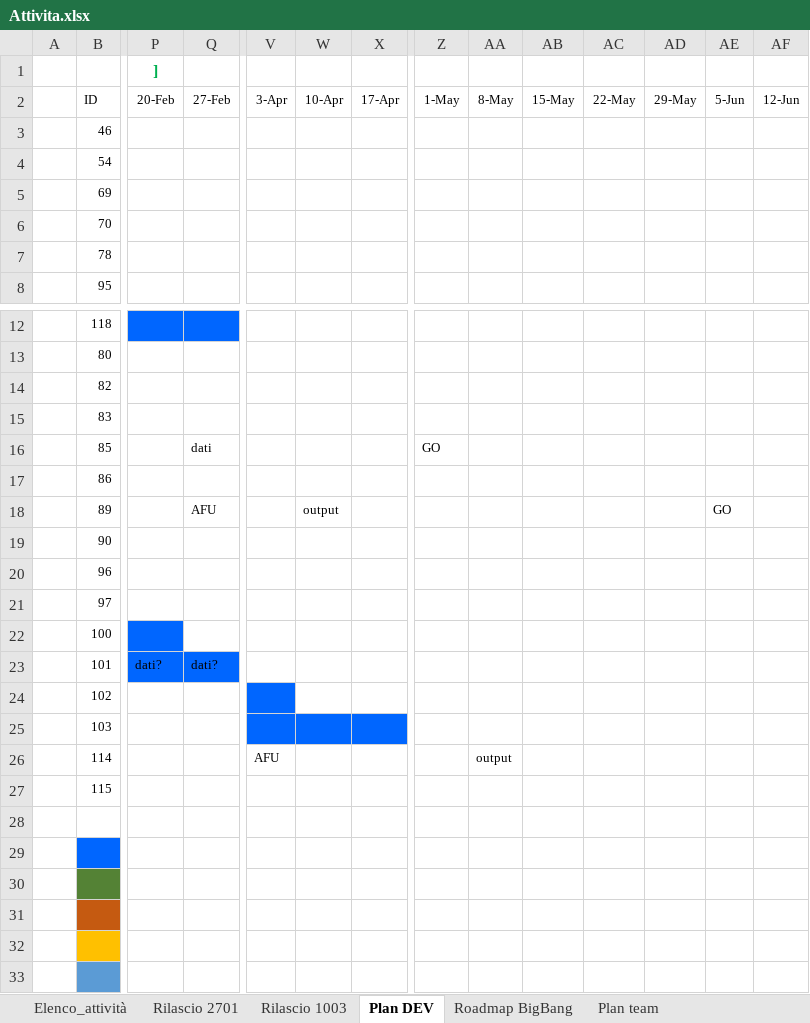
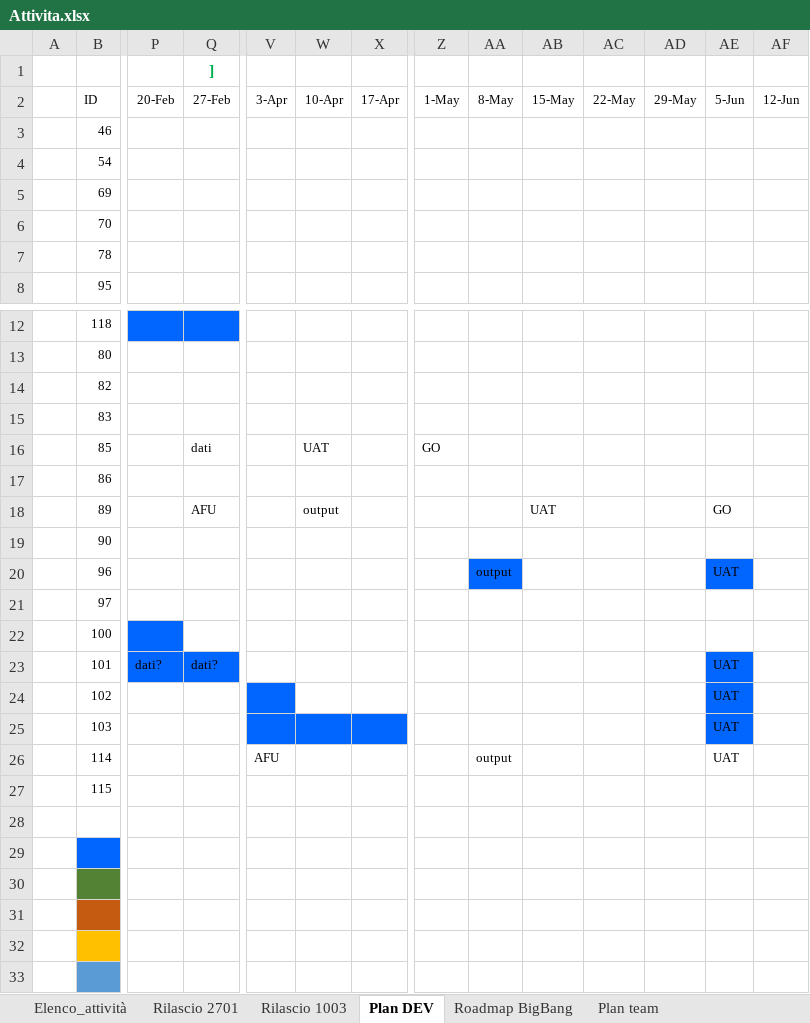
Before and after one commit to cybertop35/intelliJConf, an Excel workbook: earlywarning-pom/Document/SpecificheIndicatori/Attivita.xlsx, sheet Plan DEV, drawn as a sheet; only a part is shown, gaps mark what is left out; values as stored, in another font and other column widths than the file's, no borders; removed rows and columns are numbered as before the commit, all else as after; rows hold the shown columns only; the diff names each change by its address in the sheet, - before the commit and + after, or states it on an @@ line.

Commit message:
update plan

```diff
--- a/earlywarning-pom/Document/SpecificheIndicatori/Attivita.xlsx (sheet Plan DEV)
+++ b/earlywarning-pom/Document/SpecificheIndicatori/Attivita.xlsx (sheet Plan DEV)
-row 1:  |  | ]
+row 1:  |  |  | ]
-W16: (empty)
+W16: UAT
-AB18: (empty)
+AB18: UAT
-AA20: (empty)
+AA20: output
-AA20 fill: none
+AA20 fill: #0066FF
-AE20: (empty)
+AE20: UAT
-AE20 fill: none
+AE20 fill: #0066FF
-AE23:AE26: (empty)
+AE23:AE26: UAT
-AE23:AE25 fill: none
+AE23:AE25 fill: #0066FF
```
Also changed, not shown: sheet Elenco_attività, sheet Plan team, sheet Rilascio 1003, sheet Roadmap BigBang, formulas that keep their value, hidden cells.
